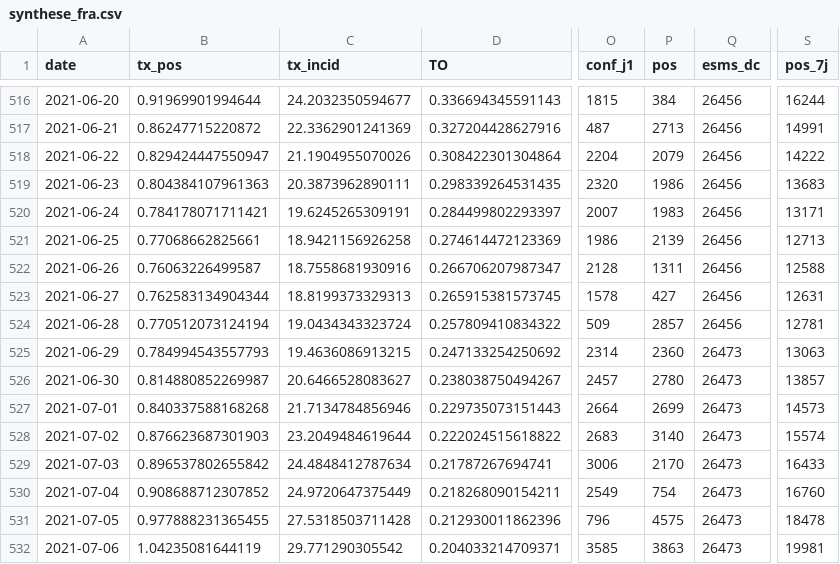
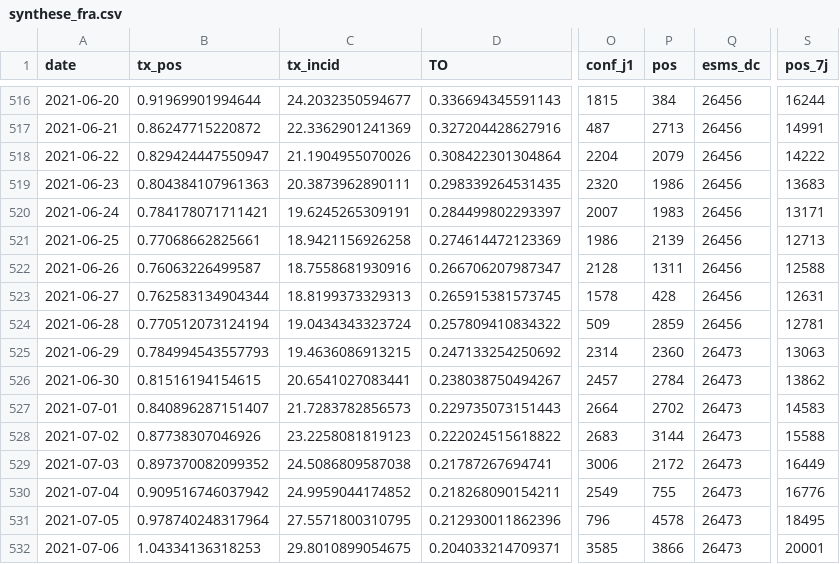
Before and after one commit to etalab/data-covid19-dashboard-widgets, a CSV file: files_new/synthese_fra.csv, drawn as a sheet; only a part is shown, gaps mark what is left out; the diff covers the shown part only; the diff names each change by its address in the sheet, - before the commit and + after, or states it on an @@ line.

Commit message:
New data at 2021-07-25T19:36:54Z [skip ci]

```diff
--- a/files_new/synthese_fra.csv
+++ b/files_new/synthese_fra.csv
-P523 (pos): 427
+P523 (pos): 428
-P524 (pos): 2857
+P524 (pos): 2859
-B526 (tx_pos): 0.814880852269987
+B526 (tx_pos): 0.81516194154615
-C526 (tx_incid): 20.6466528083627
+C526 (tx_incid): 20.6541027083441
-P526 (pos): 2780
+P526 (pos): 2784
-S526 (pos_7j): 13857
+S526 (pos_7j): 13862
-B527 (tx_pos): 0.840337588168268
+B527 (tx_pos): 0.840896287151407
-C527 (tx_incid): 21.7134784856946
+C527 (tx_incid): 21.7283782856573
-P527 (pos): 2699
+P527 (pos): 2702
-S527 (pos_7j): 14573
+S527 (pos_7j): 14583
-B528 (tx_pos): 0.876623687301903
+B528 (tx_pos): 0.87738307046926
-C528 (tx_incid): 23.2049484619644
+C528 (tx_incid): 23.2258081819123
-P528 (pos): 3140
+P528 (pos): 3144
-S528 (pos_7j): 15574
+S528 (pos_7j): 15588
-B529 (tx_pos): 0.896537802655842
+B529 (tx_pos): 0.897370082099352
-C529 (tx_incid): 24.4848412787634
+C529 (tx_incid): 24.5086809587038
-P529 (pos): 2170
+P529 (pos): 2172
-S529 (pos_7j): 16433
+S529 (pos_7j): 16449
-B530 (tx_pos): 0.908688712307852
+B530 (tx_pos): 0.909516746037942
-C530 (tx_incid): 24.9720647375449
+C530 (tx_incid): 24.9959044174852
-P530 (pos): 754
+P530 (pos): 755
-S530 (pos_7j): 16760
+S530 (pos_7j): 16776
-B531 (tx_pos): 0.977888231365455
+B531 (tx_pos): 0.978740248317964
-C531 (tx_incid): 27.5318503711428
+C531 (tx_incid): 27.5571800310795
-P531 (pos): 4575
+P531 (pos): 4578
-S531 (pos_7j): 18478
+S531 (pos_7j): 18495
-B532 (tx_pos): 1.04235081644119
+B532 (tx_pos): 1.04334136318253
-C532 (tx_incid): 29.771290305542
+C532 (tx_incid): 29.8010899054675
-P532 (pos): 3863
+P532 (pos): 3866
-S532 (pos_7j): 19981
+S532 (pos_7j): 20001
```
Also changed, not shown: 1 added row and 66 edited cells elsewhere in this file, 33 other files.
